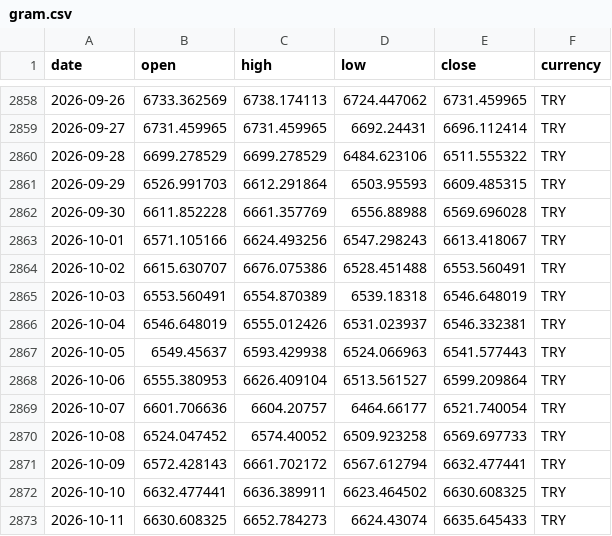
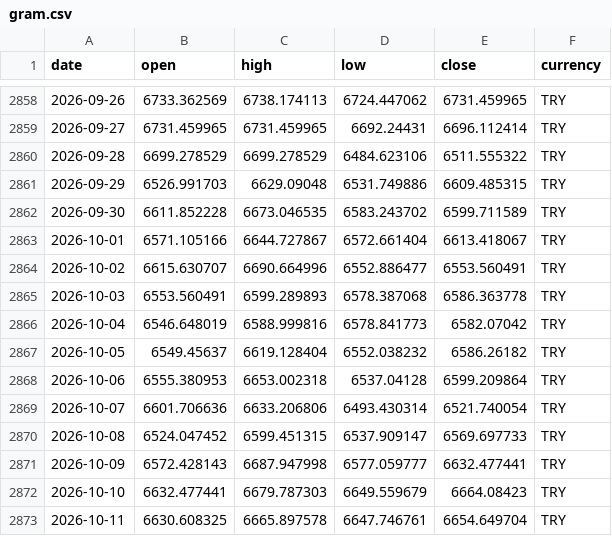
Before and after one commit to DolarKac/turkish-lira-fx-gold-dataset, a CSV file: data/gram.csv, drawn as a sheet; only a part is shown, gaps mark what is left out; the diff covers the shown part only.

```diff
--- a/data/gram.csv
+++ b/data/gram.csv
@@ -2860,14 +2860,14 @@ date,open,high,low,close,currency
 2026-09-28,6699.278529,6699.278529,6484.623106,6511.555322,TRY
-2026-09-29,6526.991703,6612.291864,6503.95593,6609.485315,TRY
-2026-09-30,6611.852228,6661.357769,6556.88988,6569.696028,TRY
-2026-10-01,6571.105166,6624.493256,6547.298243,6613.418067,TRY
-2026-10-02,6615.630707,6676.075386,6528.451488,6553.560491,TRY
-2026-10-03,6553.560491,6554.870389,6539.18318,6546.648019,TRY
-2026-10-04,6546.648019,6555.012426,6531.023937,6546.332381,TRY
-2026-10-05,6549.45637,6593.429938,6524.066963,6541.577443,TRY
-2026-10-06,6555.380953,6626.409104,6513.561527,6599.209864,TRY
-2026-10-07,6601.706636,6604.20757,6464.66177,6521.740054,TRY
-2026-10-08,6524.047452,6574.40052,6509.923258,6569.697733,TRY
-2026-10-09,6572.428143,6661.702172,6567.612794,6632.477441,TRY
-2026-10-10,6632.477441,6636.389911,6623.464502,6630.608325,TRY
-2026-10-11,6630.608325,6652.784273,6624.43074,6635.645433,TRY
+2026-09-29,6526.991703,6629.09048,6531.749886,6609.485315,TRY
+2026-09-30,6611.852228,6673.046535,6583.243702,6599.711589,TRY
+2026-10-01,6571.105166,6644.727867,6572.661404,6613.418067,TRY
+2026-10-02,6615.630707,6690.664996,6552.886477,6553.560491,TRY
+2026-10-03,6553.560491,6599.289893,6578.387068,6586.363778,TRY
+2026-10-04,6546.648019,6588.999816,6578.841773,6582.07042,TRY
+2026-10-05,6549.45637,6619.128404,6552.038232,6586.26182,TRY
+2026-10-06,6555.380953,6653.002318,6537.04128,6599.209864,TRY
+2026-10-07,6601.706636,6633.206806,6493.430314,6521.740054,TRY
+2026-10-08,6524.047452,6599.451315,6537.909147,6569.697733,TRY
+2026-10-09,6572.428143,6687.947998,6577.059777,6632.477441,TRY
+2026-10-10,6632.477441,6679.787303,6649.559679,6664.08423,TRY
+2026-10-11,6630.608325,6665.897578,6647.746761,6654.649704,TRY
```
Also changed, not shown: 7 added rows and 43 edited cells elsewhere in this file, data/btc.csv, data/eur.csv, 4 other files.
